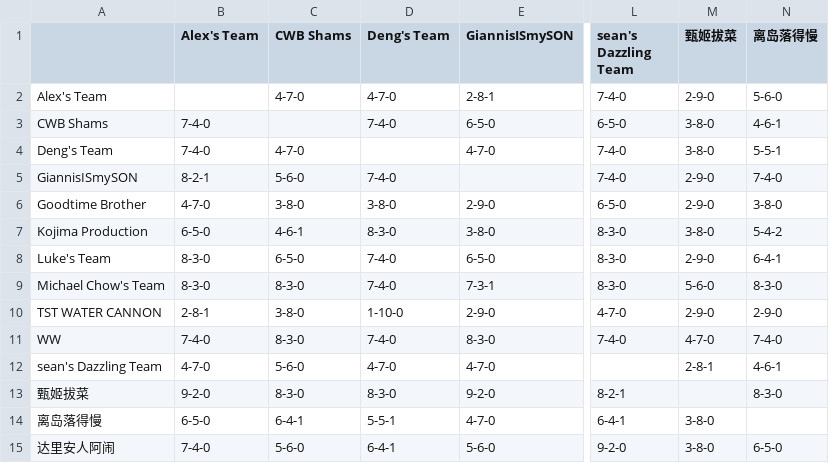
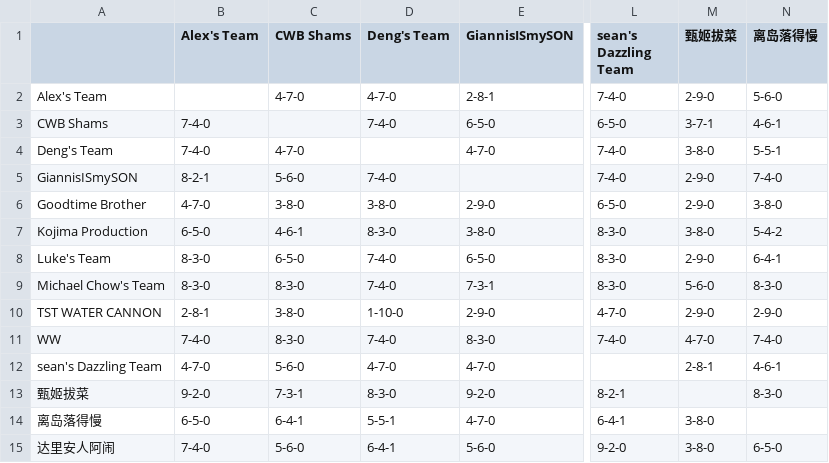
Before and after one commit to williamww19/fantasy, a CSV file: data/league_13648/weekly_summary/week_07.csv, drawn as a sheet; only a part is shown, gaps mark what is left out; the diff names each change by its address in the sheet, - before the commit and + after, or states it on an @@ line.

```diff
--- a/data/league_13648/weekly_summary/week_07.csv
+++ b/data/league_13648/weekly_summary/week_07.csv
-M3 (甄姬拔菜): 3-8-0
+M3 (甄姬拔菜): 3-7-1
-C13 (CWB Shams): 8-3-0
+C13 (CWB Shams): 7-3-1
```
Also changed, not shown: data/league_13648/weekly_stats/week_07.csv, data/league_33203/weekly_stats/week_07.csv, 3 other files.
